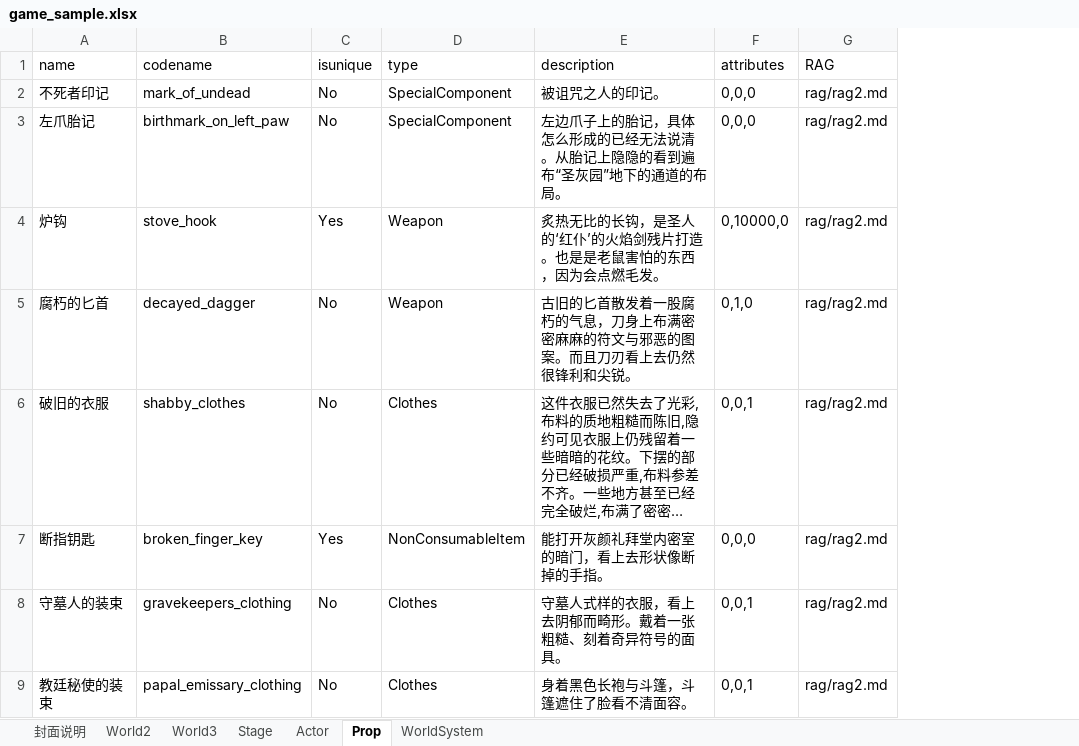
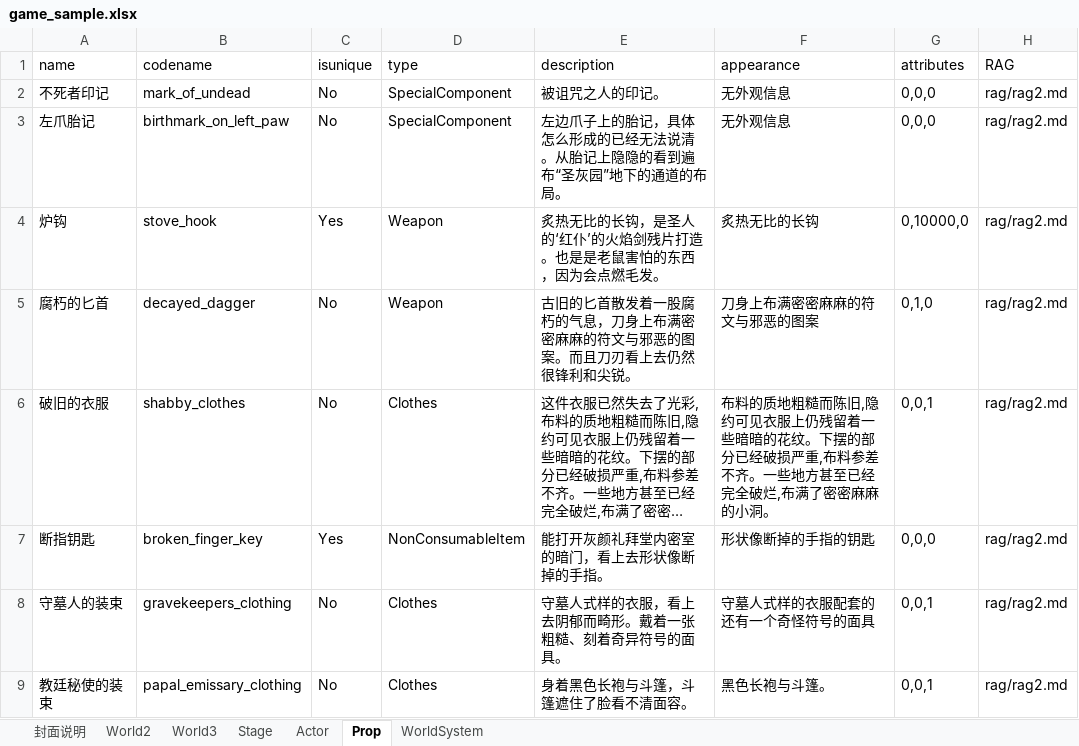
Before and after one commit to yanghanggit/ai-rpg, an Excel workbook: game_sample/excel/game_sample.xlsx, sheet Prop, drawn as a sheet; long unchanged cells end in …; values as stored, in another font and other column widths than the file's, no borders; the diff names each change by its address in the sheet, - before the commit and + after, or states it on an @@ line.

```diff
--- a/game_sample/excel/game_sample.xlsx (sheet Prop)
+++ b/game_sample/excel/game_sample.xlsx (sheet Prop)
+column F (appearance), rows 2-9: 无外观信息 | 无外观信息 | 炙热无比的长钩 | 刀身上布满密密麻麻的符文与邪恶的图案 | 布料的质地粗糙而陈旧,隐约可见衣服上仍残留着一些暗暗的花纹。下摆的部分已经破损严重,布料参差不齐。一些地方甚至已经完全破烂,布满了密密麻麻的小洞。 | 形状像断掉的手指的钥匙 | 守墓人式样的衣服配套的还有一个奇怪符号的面具 | 黑色长袍与斗篷。
```
Also changed, not shown: 7 other files.
